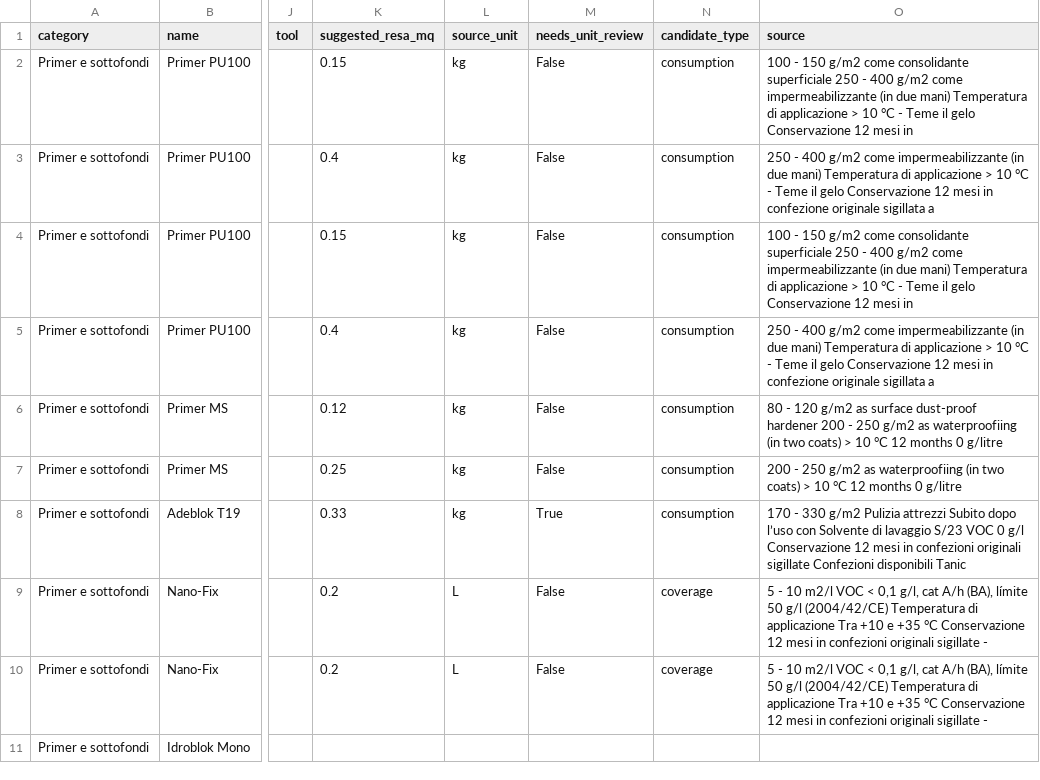
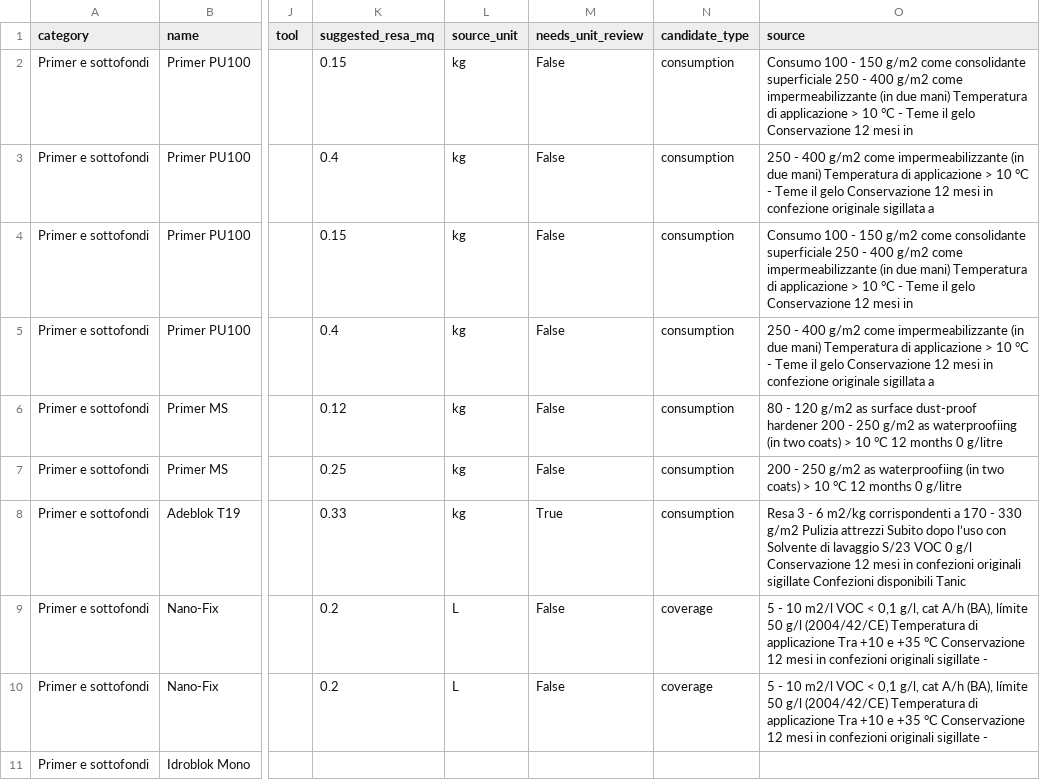
Before and after one commit to Kingstone83/TOVER-, a CSV file: data/tds-yield-candidates.csv, drawn as a sheet; only a part is shown, gaps mark what is left out; the diff covers the shown part only; the diff names each change by its address in the sheet, - before the commit and + after, or states it on an @@ line.

```diff
--- a/data/tds-yield-candidates.csv
+++ b/data/tds-yield-candidates.csv
-O2 (source): 100 -…
+O2 (source): Consumo 100 -…
-O4 (source): 100 -…
+O4 (source): Consumo 100 -…
-O8 (source): 170 -…
+O8 (source): Resa 3 - 6 m2/kg corrispondenti a 170 -…
```
Also changed, not shown: 46 edited cells elsewhere in this file, 6 other files.
